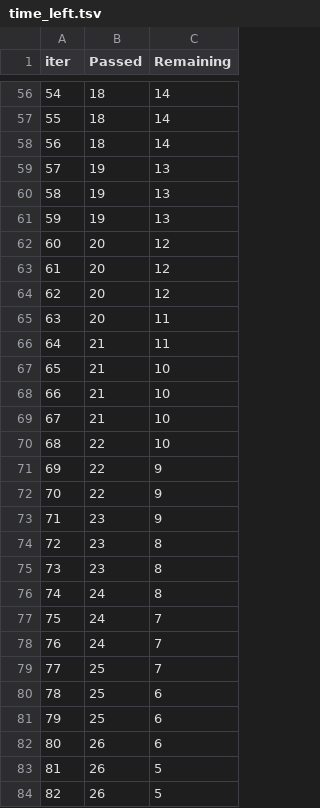
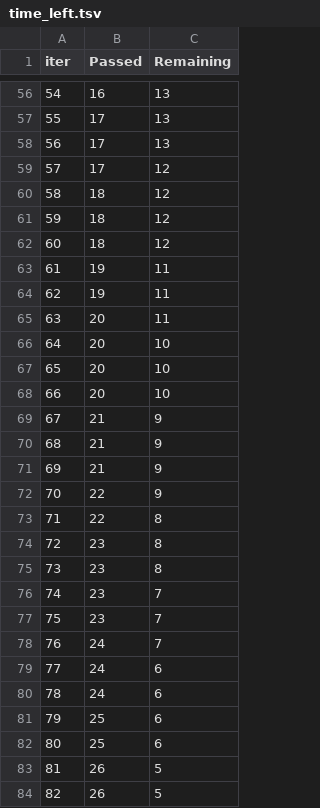
Before and after one commit to digs1998/Student-Performance-Predictor-Dashboard, a TSV file: catboost_info/time_left.tsv, drawn as a sheet; only a part is shown, gaps mark what is left out; the diff covers the shown part only.

```diff
--- a/catboost_info/time_left.tsv
+++ b/catboost_info/time_left.tsv
@@ -56,28 +56,28 @@ iter	Passed	Remaining
-54	18	14
-55	18	14
-56	18	14
-57	19	13
-58	19	13
-59	19	13
-60	20	12
-61	20	12
-62	20	12
+54	16	13
+55	17	13
+56	17	13
+57	17	12
+58	18	12
+59	18	12
+60	18	12
+61	19	11
+62	19	11
 63	20	11
-64	21	11
-65	21	10
-66	21	10
-67	21	10
-68	22	10
-69	22	9
+64	20	10
+65	20	10
+66	20	10
+67	21	9
+68	21	9
+69	21	9
 70	22	9
-71	23	9
+71	22	8
 72	23	8
 73	23	8
-74	24	8
-75	24	7
+74	23	7
+75	23	7
 76	24	7
-77	25	7
-78	25	6
+77	24	6
+78	24	6
 79	25	6
-80	26	6
+80	25	6
 81	26	5
```
Also changed, not shown: 98 edited cells elsewhere in this file, 9 other files.
